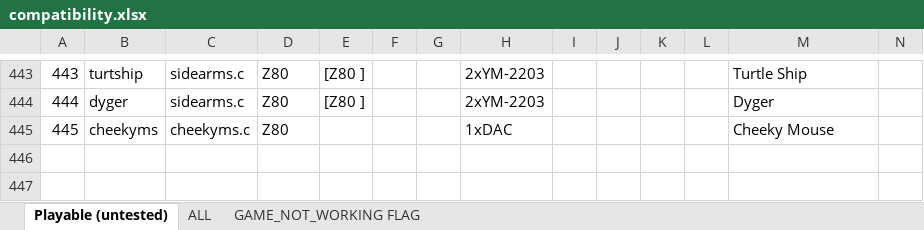
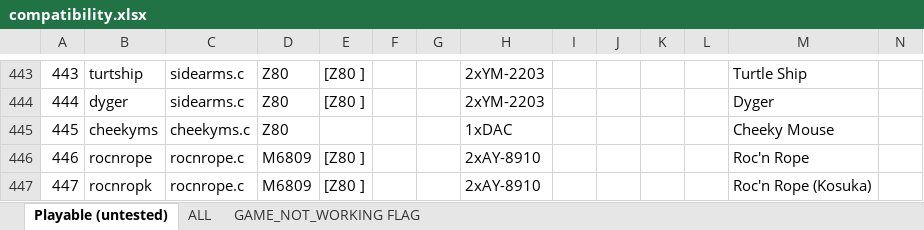
Before and after one commit to georgemoralis/arcadeflex, an Excel workbook: 0.36/compatibility.xlsx, sheet Playable (untested), drawn as a sheet; only a part is shown, gaps mark what is left out; values as stored, in another font and other column widths than the file's, no borders; rows hold the shown columns only; the diff names each change by its address in the sheet, - before the commit and + after, or states it on an @@ line.

Commit message:
036 : added rocnrope driver

```diff
--- a/0.36/compatibility.xlsx (sheet Playable (untested))
+++ b/0.36/compatibility.xlsx (sheet Playable (untested))
+row 446: 446 | rocnrope | rocnrope.c | M6809 | [Z80 ] |  |  | 2xAY-8910 |  |  |  |  | Roc'n Rope
+row 447: 447 | rocnropk | rocnrope.c | M6809 | [Z80 ] |  |  | 2xAY-8910 |  |  |  |  | Roc'n Rope (Kosuka)
```
Also changed, not shown: sheet ALL, 8 other files.
